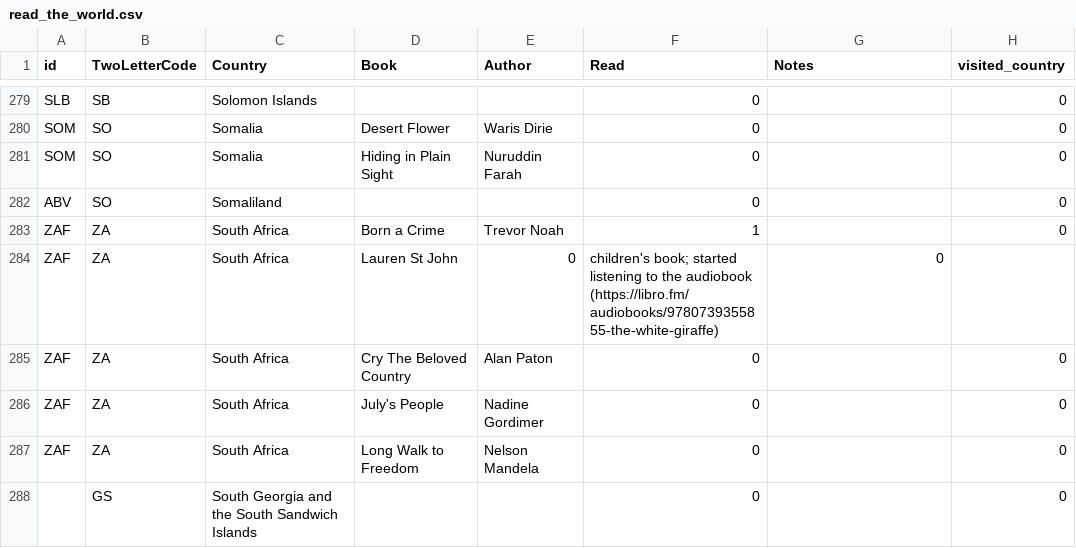
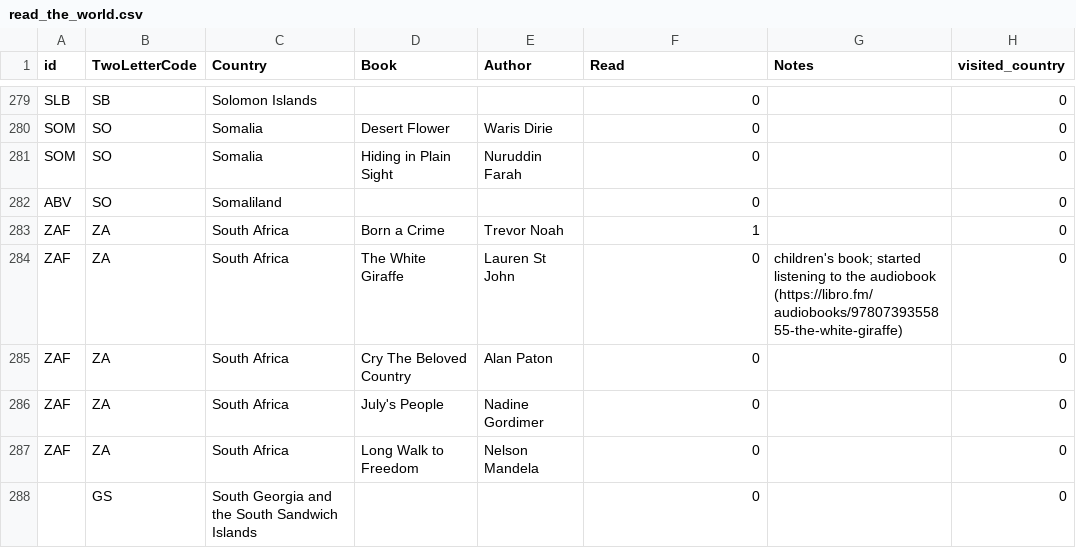
Before and after one commit to paulkaefer/read-the-world, a CSV file: data/read_the_world.csv, drawn as a sheet; only a part is shown, gaps mark what is left out.

Commit message:
add missing title

```diff
--- a/data/read_the_world.csv
+++ b/data/read_the_world.csv
@@ -283,3 +283,3 @@ ABV,SO,Somaliland,,,0,,0
 ZAF,ZA,South Africa,Born a Crime,Trevor Noah,1,,0
-ZAF,ZA,South Africa,Lauren St John,0,children's book; started listening to the audiobook (https://libro.fm/audiobooks/9780739355855-the-white-giraffe),0
+ZAF,ZA,South Africa,The White Giraffe,Lauren St John,0,children's book; started listening to the audiobook (https://libro.fm/audiobooks/9780739355855-the-white-giraffe),0
 ZAF,ZA,South Africa,Cry The Beloved Country,Alan Paton,0,,0
```
